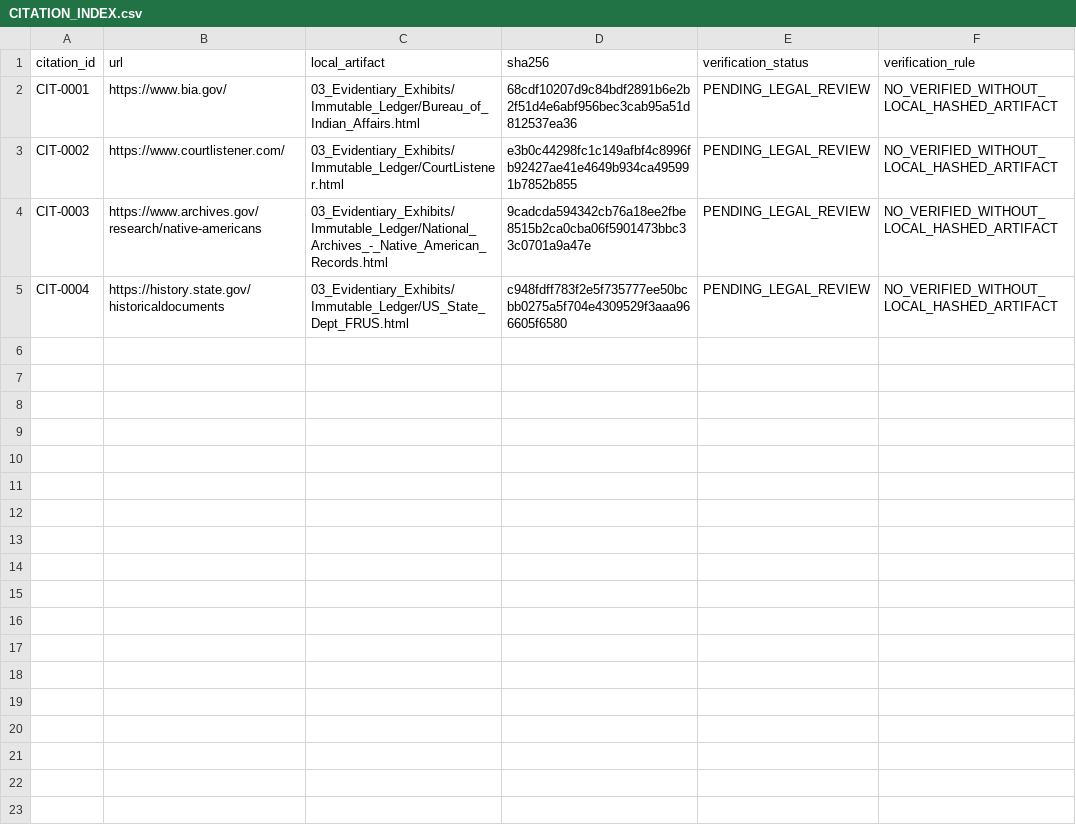
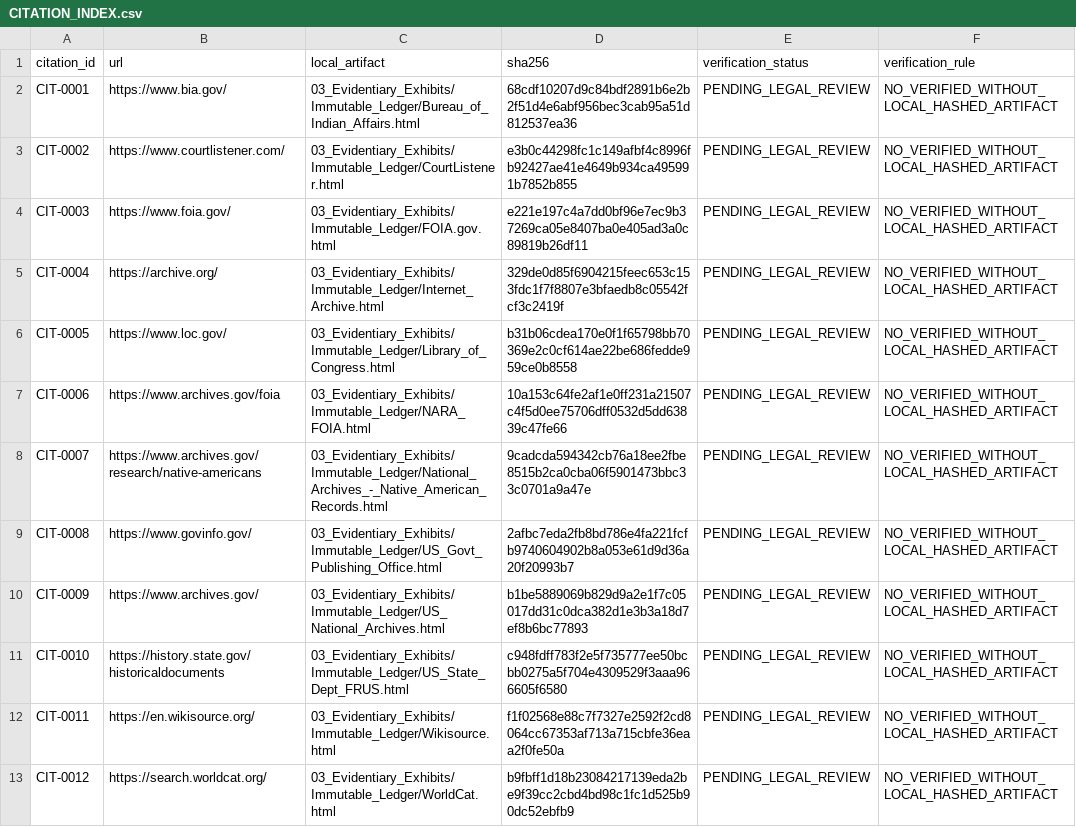
Before and after one commit to GlobalRestitutionAlliance/turtle-island-us-wa-puyallup-tribe-of-the-puyallup-reservati-master-litigation, a CSV file: 03_Evidentiary_Exhibits/CITATION_INDEX.csv, drawn as a sheet.

Commit message:
Batch 2b: harvest expanded sources, citations, manifests

```diff
--- a/03_Evidentiary_Exhibits/CITATION_INDEX.csv
+++ b/03_Evidentiary_Exhibits/CITATION_INDEX.csv
@@ -3,3 +3,11 @@ CIT-0001,https://www.bia.gov/,03_Evidentiary_Exhibits/Immutable_Ledger/Bureau_of
 CIT-0002,https://www.courtlistener.com/,03_Evidentiary_Exhibits/Immutable_Ledger/CourtListener.html,e3b0c44298fc1c149afbf4c8996fb92427ae41e4649b934ca495991b7852b855,PENDING_LEGAL_REVIEW,NO_VERIFIED_WITHOUT_LOCAL_HASHED_ARTIFACT
-CIT-0003,https://www.archives.gov/research/native-americans,03_Evidentiary_Exhibits/Immutable_Ledger/National_Archives_-_Native_American_Records.html,9cadcda594342cb76a18ee2fbe8515b2ca0cba06f5901473bbc33c0701a9a47e,PENDING_LEGAL_REVIEW,NO_VERIFIED_WITHOUT_LOCAL_HASHED_ARTIFACT
-CIT-0004,https://history.state.gov/historicaldocuments,03_Evidentiary_Exhibits/Immutable_Ledger/US_State_Dept_FRUS.html,c948fdff783f2e5f735777ee50bcbb0275a5f704e4309529f3aaa966605f6580,PENDING_LEGAL_REVIEW,NO_VERIFIED_WITHOUT_LOCAL_HASHED_ARTIFACT
+CIT-0003,https://www.foia.gov/,03_Evidentiary_Exhibits/Immutable_Ledger/FOIA.gov.html,e221e197c4a7dd0bf96e7ec9b37269ca05e8407ba0e405ad3a0c89819b26df11,PENDING_LEGAL_REVIEW,NO_VERIFIED_WITHOUT_LOCAL_HASHED_ARTIFACT
+CIT-0004,https://archive.org/,03_Evidentiary_Exhibits/Immutable_Ledger/Internet_Archive.html,329de0d85f6904215feec653c153fdc1f7f8807e3bfaedb8c05542fcf3c2419f,PENDING_LEGAL_REVIEW,NO_VERIFIED_WITHOUT_LOCAL_HASHED_ARTIFACT
+CIT-0005,https://www.loc.gov/,03_Evidentiary_Exhibits/Immutable_Ledger/Library_of_Congress.html,b31b06cdea170e0f1f65798bb70369e2c0cf614ae22be686fedde959ce0b8558,PENDING_LEGAL_REVIEW,NO_VERIFIED_WITHOUT_LOCAL_HASHED_ARTIFACT
+CIT-0006,https://www.archives.gov/foia,03_Evidentiary_Exhibits/Immutable_Ledger/NARA_FOIA.html,10a153c64fe2af1e0ff231a21507c4f5d0ee75706dff0532d5dd63839c47fe66,PENDING_LEGAL_REVIEW,NO_VERIFIED_WITHOUT_LOCAL_HASHED_ARTIFACT
+CIT-0007,https://www.archives.gov/research/native-americans,03_Evidentiary_Exhibits/Immutable_Ledger/National_Archives_-_Native_American_Records.html,9cadcda594342cb76a18ee2fbe8515b2ca0cba06f5901473bbc33c0701a9a47e,PENDING_LEGAL_REVIEW,NO_VERIFIED_WITHOUT_LOCAL_HASHED_ARTIFACT
+CIT-0008,https://www.govinfo.gov/,03_Evidentiary_Exhibits/Immutable_Ledger/US_Govt_Publishing_Office.html,2afbc7eda2fb8bd786e4fa221fcfb9740604902b8a053e61d9d36a20f20993b7,PENDING_LEGAL_REVIEW,NO_VERIFIED_WITHOUT_LOCAL_HASHED_ARTIFACT
+CIT-0009,https://www.archives.gov/,03_Evidentiary_Exhibits/Immutable_Ledger/US_National_Archives.html,b1be5889069b829d9a2e1f7c05017dd31c0dca382d1e3b3a18d7ef8b6bc77893,PENDING_LEGAL_REVIEW,NO_VERIFIED_WITHOUT_LOCAL_HASHED_ARTIFACT
+CIT-0010,https://history.state.gov/historicaldocuments,03_Evidentiary_Exhibits/Immutable_Ledger/US_State_Dept_FRUS.html,c948fdff783f2e5f735777ee50bcbb0275a5f704e4309529f3aaa966605f6580,PENDING_LEGAL_REVIEW,NO_VERIFIED_WITHOUT_LOCAL_HASHED_ARTIFACT
+CIT-0011,https://en.wikisource.org/,03_Evidentiary_Exhibits/Immutable_Ledger/Wikisource.html,f1f02568e88c7f7327e2592f2cd8064cc67353af713a715cbfe36eaa2f0fe50a,PENDING_LEGAL_REVIEW,NO_VERIFIED_WITHOUT_LOCAL_HASHED_ARTIFACT
+CIT-0012,https://search.worldcat.org/,03_Evidentiary_Exhibits/Immutable_Ledger/WorldCat.html,b9fbff1d18b23084217139eda2be9f39cc2cbd4bd98c1fc1d525b90dc52ebfb9,PENDING_LEGAL_REVIEW,NO_VERIFIED_WITHOUT_LOCAL_HASHED_ARTIFACT
```
Also changed, not shown: 32 other files.
